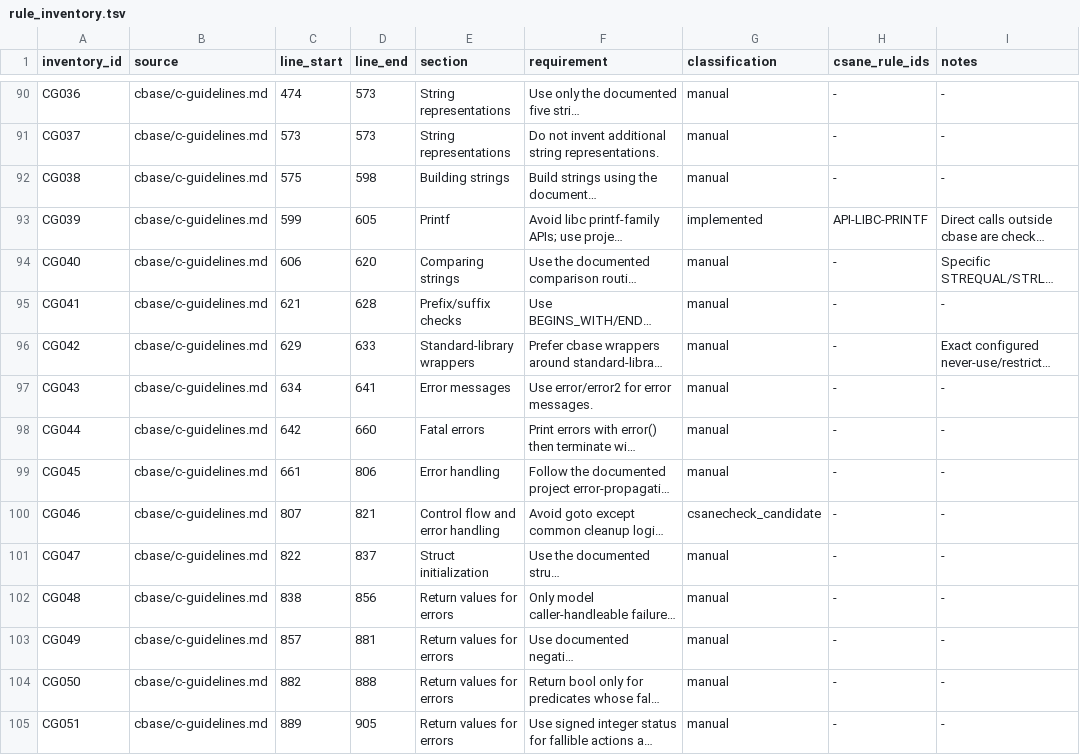
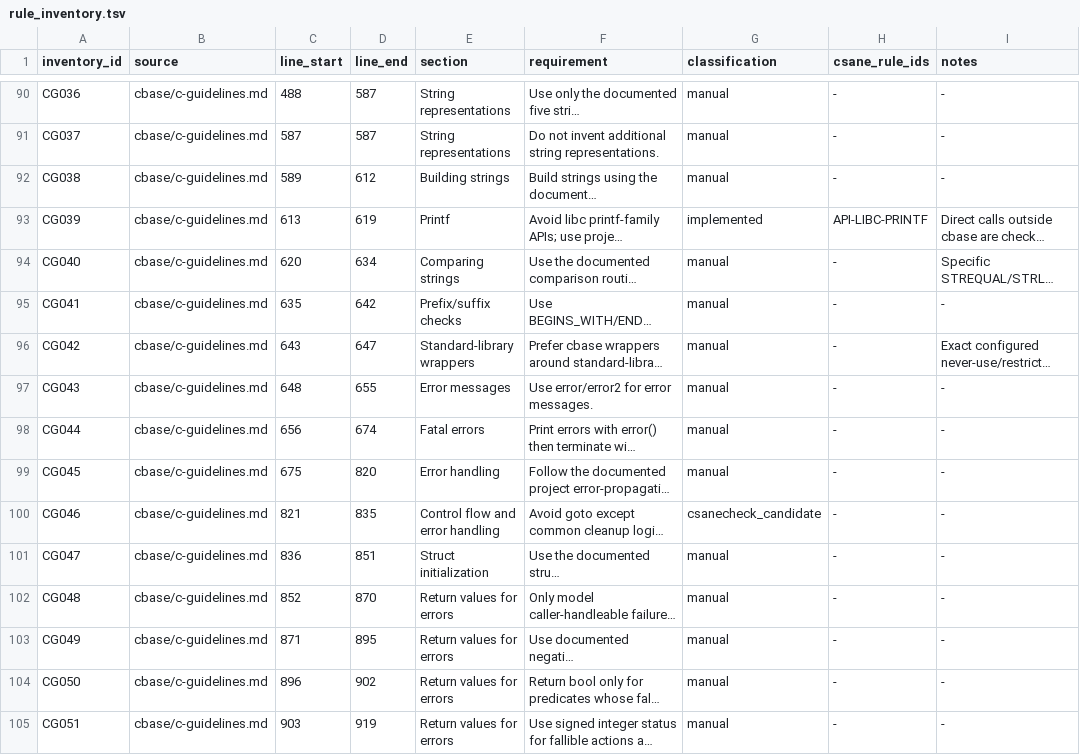
Before and after one commit to lucas-mior/cmeta, a TSV file: csanecheck/rule_inventory.tsv, drawn as a sheet; only a part is shown, gaps mark what is left out; long unchanged cells end in …; the diff covers the shown part only; the diff names each change by its address in the sheet, - before the commit and + after, or states it on an @@ line.

```diff
--- a/csanecheck/rule_inventory.tsv
+++ b/csanecheck/rule_inventory.tsv
-C90 (line_start): 474
+C90 (line_start): 488
-D90:D91 (line_end): 573
+D90:D91 (line_end): 587
-C91 (line_start): 573
+C91 (line_start): 587
-C92 (line_start): 575
+C92 (line_start): 589
-D92 (line_end): 598
+D92 (line_end): 612
-C93 (line_start): 599
+C93 (line_start): 613
-D93 (line_end): 605
+D93 (line_end): 619
-C94 (line_start): 606
+C94 (line_start): 620
-D94 (line_end): 620
+D94 (line_end): 634
-C95 (line_start): 621
+C95 (line_start): 635
-D95 (line_end): 628
+D95 (line_end): 642
-C96 (line_start): 629
+C96 (line_start): 643
-D96 (line_end): 633
+D96 (line_end): 647
-C97 (line_start): 634
+C97 (line_start): 648
-D97 (line_end): 641
+D97 (line_end): 655
-C98 (line_start): 642
+C98 (line_start): 656
-D98 (line_end): 660
+D98 (line_end): 674
-C99 (line_start): 661
+C99 (line_start): 675
-D99 (line_end): 806
+D99 (line_end): 820
-C100 (line_start): 807
+C100 (line_start): 821
-D100 (line_end): 821
+D100 (line_end): 835
-C101 (line_start): 822
+C101 (line_start): 836
-D101 (line_end): 837
+D101 (line_end): 851
-C102 (line_start): 838
+C102 (line_start): 852
-D102 (line_end): 856
+D102 (line_end): 870
-C103 (line_start): 857
+C103 (line_start): 871
-D103 (line_end): 881
+D103 (line_end): 895
-C104 (line_start): 882
+C104 (line_start): 896
-D104 (line_end): 888
+D104 (line_end): 902
-C105 (line_start): 889
+C105 (line_start): 903
-D105 (line_end): 905
+D105 (line_end): 919
```
Also changed, not shown: 1 added row and 95 edited cells elsewhere in this file, 5 other files.
